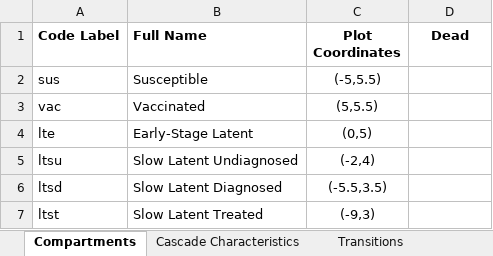
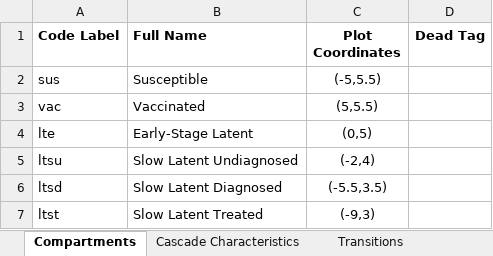
Before and after one commit to optimamodel/optima-tb, an Excel workbook: optima/cascade.xlsx, sheet Compartments, drawn as a sheet; only a part is shown; values as stored, in another font and other column widths than the file's, no borders; the diff names each change by its address in the sheet, - before the commit and + after, or states it on an @@ line.

```diff
--- a/optima/cascade.xlsx (sheet Compartments)
+++ b/optima/cascade.xlsx (sheet Compartments)
-D1: Dead
+D1: Dead Tag
```
Also changed, not shown: sheet Cascade Characteristics, 4 other files.
